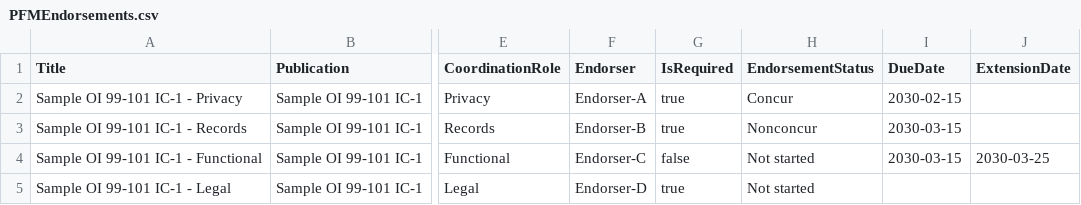
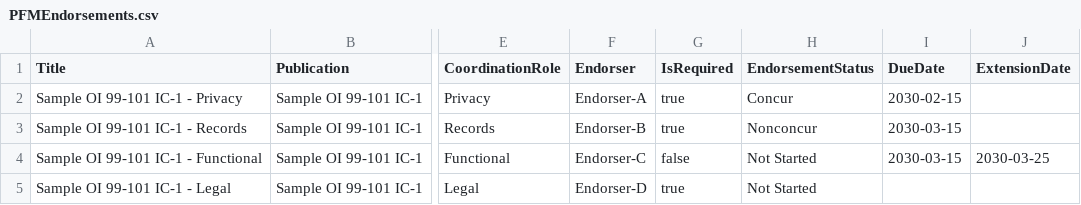
Before and after one commit to Duxalian/90-161.Z, a CSV file: samples/lists/PFMEndorsements.csv, drawn as a sheet; only a part is shown, gaps mark what is left out; the diff names each change by its address in the sheet, - before the commit and + after, or states it on an @@ line.

```diff
--- a/samples/lists/PFMEndorsements.csv
+++ b/samples/lists/PFMEndorsements.csv
-H4:H5 (EndorsementStatus): Not started
+H4:H5 (EndorsementStatus): Not Started
```
Also changed, not shown: 25 other files.
